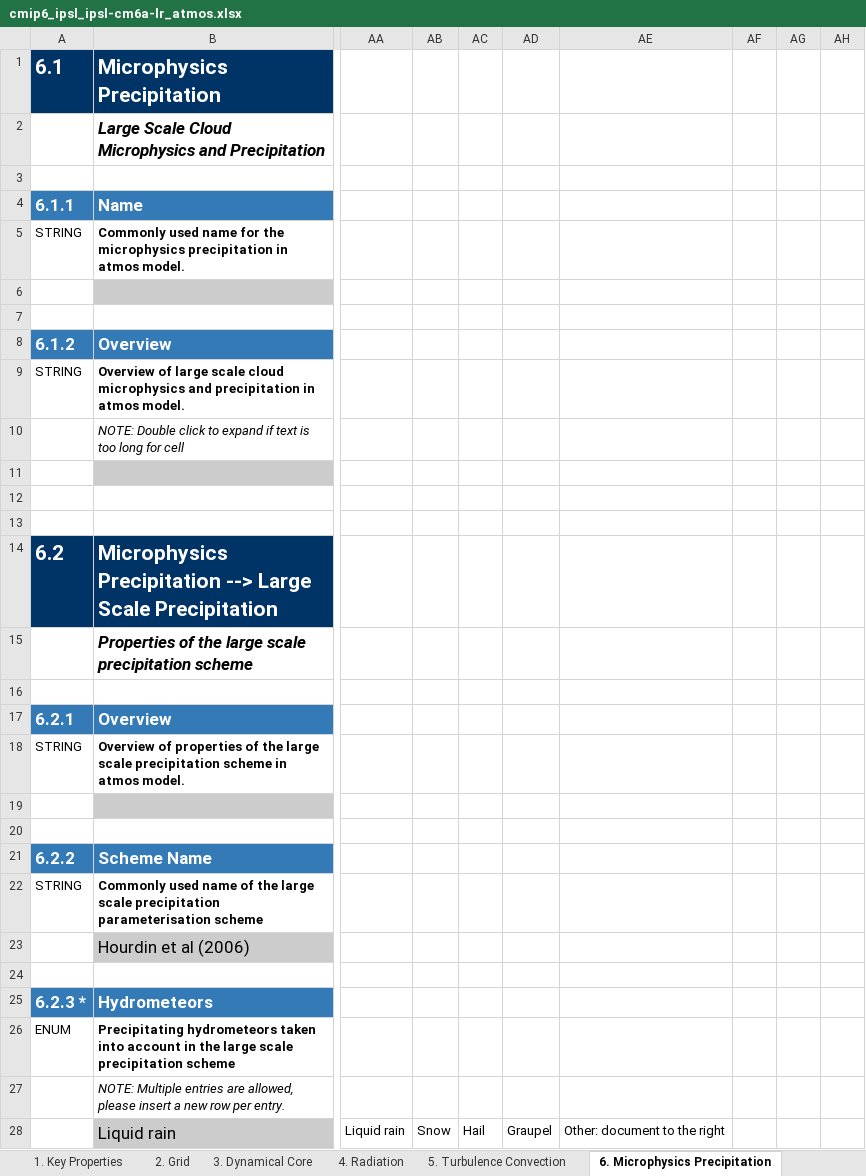
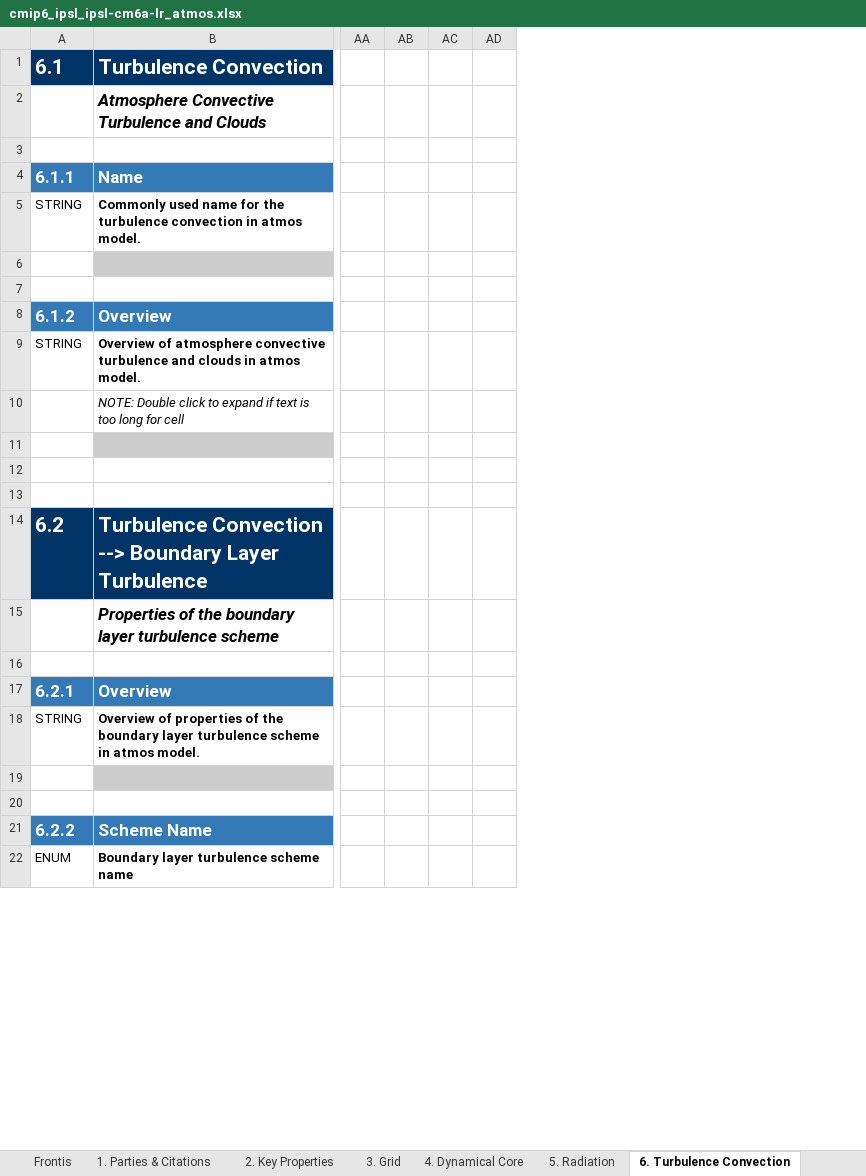
Before and after one commit to ES-DOC-INSTITUTIONAL/ipsl, an Excel workbook: cmip6/models/ipsl-cm6a-lr/cmip6_ipsl_ipsl-cm6a-lr_atmos.xlsx, sheet 6. Turbulence Convection, drawn as a sheet; only a part is shown, gaps mark what is left out; values as stored, in another font and other column widths than the file's, no borders; removed rows and columns are numbered as before the commit, all else as after; rows hold the shown columns only; the diff covers the shown part only; the diff names each change by its address in the sheet, - before the commit and + after, or states it on an @@ line.

```diff
--- a/cmip6/models/ipsl-cm6a-lr/cmip6_ipsl_ipsl-cm6a-lr_atmos.xlsx (sheet 6. Turbulence Convection)
+++ b/cmip6/models/ipsl-cm6a-lr/cmip6_ipsl_ipsl-cm6a-lr_atmos.xlsx (sheet 6. Turbulence Convection)
-sheet tab: 1. Key Properties
+sheet tab: 1. Parties & Citations
-sheet tab: 2. Grid
+sheet tab: 2. Key Properties
-sheet tab: 3. Dynamical Core
+sheet tab: 3. Grid
-sheet tab: 4. Radiation
+sheet tab: 4. Dynamical Core
-sheet tab: 5. Turbulence Convection
+sheet tab: 5. Radiation
-sheet tab: 6. Microphysics Precipitation
+sheet tab: 6. Turbulence Convection
-column AA, empty
-column AB, empty
-column AC, empty
-column AD, empty
-column AE, empty
-column AF, empty
-column AG, empty
-column AH, empty
+column AA, empty
+column AB, empty
+column AC, empty
+column AD, empty
-B1: Microphysics Precipitation
+B1: Turbulence Convection
-B2: Large Scale Cloud Microphysics and Precipitation
+B2: Atmosphere Convective Turbulence and Clouds
-B5: …for the microphysics precipitation in atmos…
+B5: …for the turbulence convection in atmos…
-B9: Overview of large scale cloud microphysics and precipitation in atmos…
+B9: Overview of atmosphere convective turbulence and clouds in atmos…
-B14: Microphysics Precipitation --> Large Scale Precipitation
+B14: Turbulence Convection --> Boundary Layer Turbulence
-B15: …of the large scale precipitation scheme
+B15: …of the boundary layer turbulence scheme
-B18: …of the large scale precipitation scheme in…
+B18: …of the boundary layer turbulence scheme in…
-row 22: STRING | Commonly used name of the large scale precipitation parameterisation scheme
-row 23:  | Hourdin et al (2006)
-row 24: (empty)
-row 25: 6.2.3 * | Hydrometeors
-B22: Precipitating hydrometeors taken into account in the large scale precipitation scheme
+B22: Boundary layer turbulence scheme name
-row 28:  | Liquid rain | Liquid rain | Snow | Hail | Graupel | Other: document to the right
```
Also changed, not shown: 62 added rows, 1 removed row, 6 added columns, 15 edited cells and cell formats elsewhere in this sheet, sheet 5. Radiation, sheet 4. Dynamical Core, sheet 3. Grid, sheet 7. Microphysics Precipitation, sheet 2. Key Properties, sheet 10. Gravity Waves, 4 more sheets, other sheet tabs, hidden cells, cmip6/models/ipsl-cm6a-lr/cmip6_ipsl_ipsl-cm6a-lr_land.xlsx, cmip6/models/ipsl-cm6a-lr/cmip6_ipsl_ipsl-cm6a-lr_ocean.xlsx, 16 other files.
